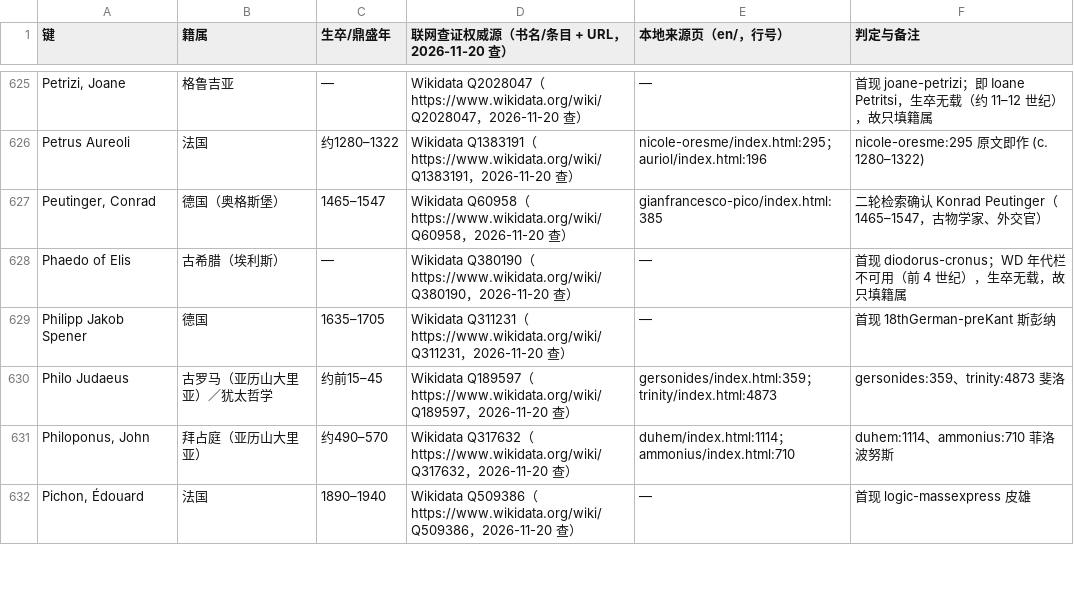
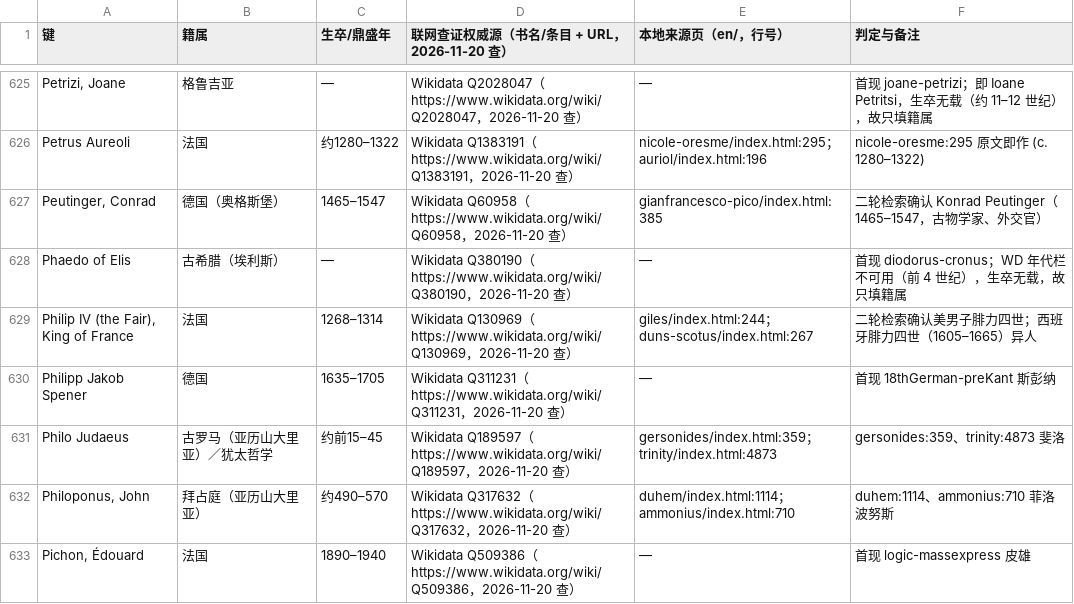
Before and after one commit to taophilosophy/SEP-CN, a TSV file: specs/013-person-attribution/results/verify-2026-11-20-people.tsv, drawn as a sheet; only a part is shown, gaps mark what is left out; the diff covers the shown part only; the diff names each change by its address in the sheet, - before the commit and + after, or states it on an @@ line.

```diff
--- a/specs/013-person-attribution/results/verify-2026-11-20-people.tsv
+++ b/specs/013-person-attribution/results/verify-2026-11-20-people.tsv
+row 629: Philip IV (the Fair), King of France | 法国 | 1268–1314 | Wikidata Q130969（https://www.wikidata.org/wiki/Q130969，2026-11-20 查） | giles/index.html:244；duns-scotus/index.html:267 | 二轮检索确认美男子腓力四世；西班牙腓力四世（1605–1665）异人
```
Also changed, not shown: 6 added rows elsewhere in this file, 3 other files.
